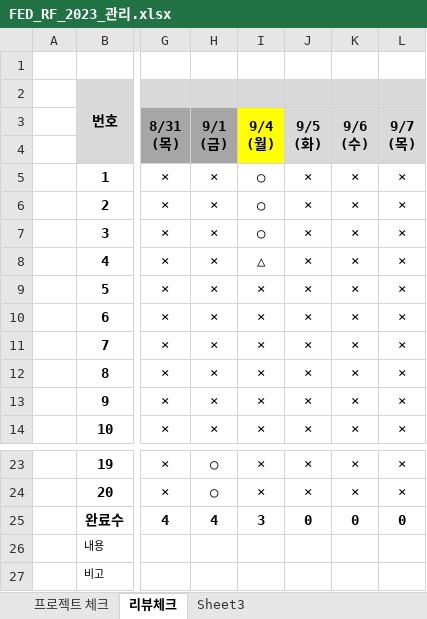
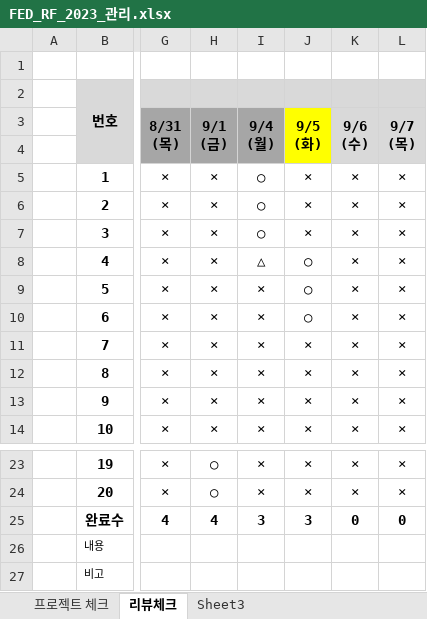
Before and after one commit to tombap8/FED-RF-2023-TOM, an Excel workbook: 999.학생자료/FED_RF_2023_관리.xlsx, sheet 리뷰체크, drawn as a sheet; only a part is shown, gaps mark what is left out; values as stored, in another font and other column widths than the file's, no borders; the diff names each change by its address in the sheet, - before the commit and + after, or states it on an @@ line.

Commit message:
Update FED_RF_2023_관리.xlsx

```diff
--- a/999.학생자료/FED_RF_2023_관리.xlsx (sheet 리뷰체크)
+++ b/999.학생자료/FED_RF_2023_관리.xlsx (sheet 리뷰체크)
-I3:I4 fill: #FFFF00
+I3:I4 fill: #A6A6A6
-J3:J4 fill: #D9D9D9
+J3:J4 fill: #FFFF00
-J8:J10: ×
+J8:J10: ○
-J25: 0
+J25: 3
```
